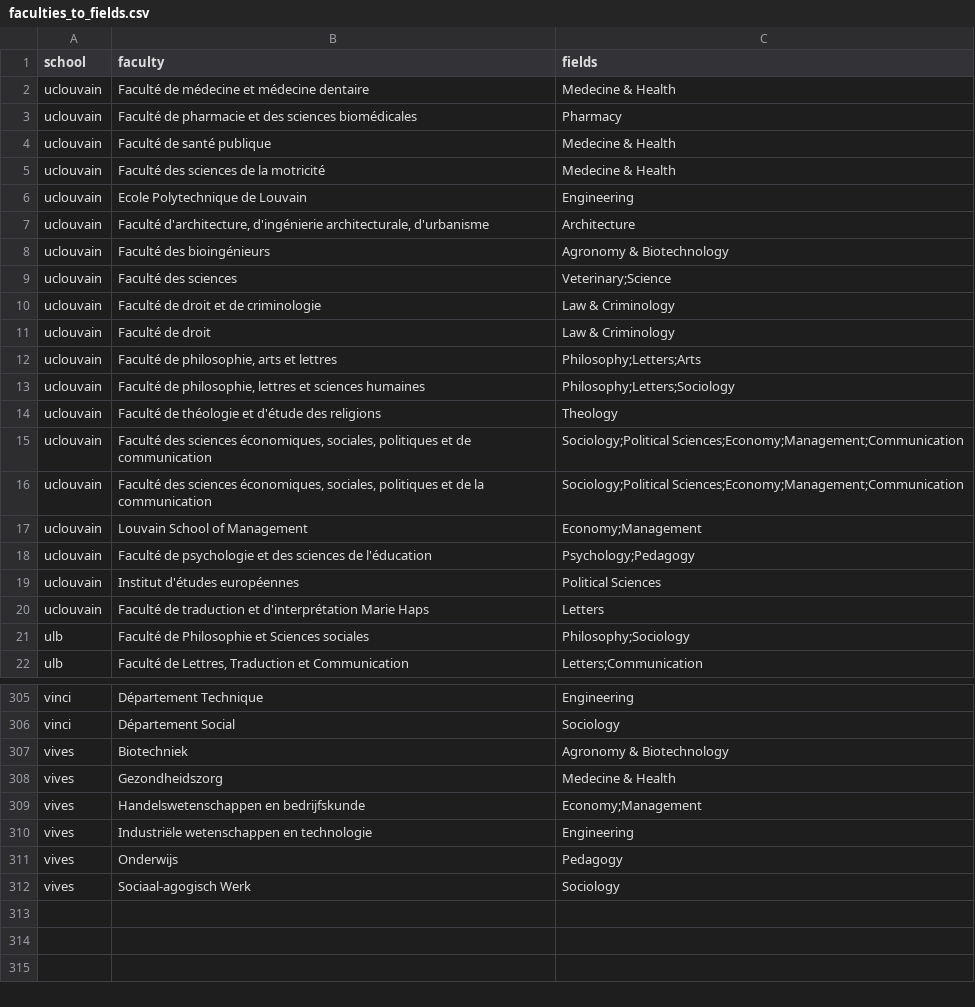
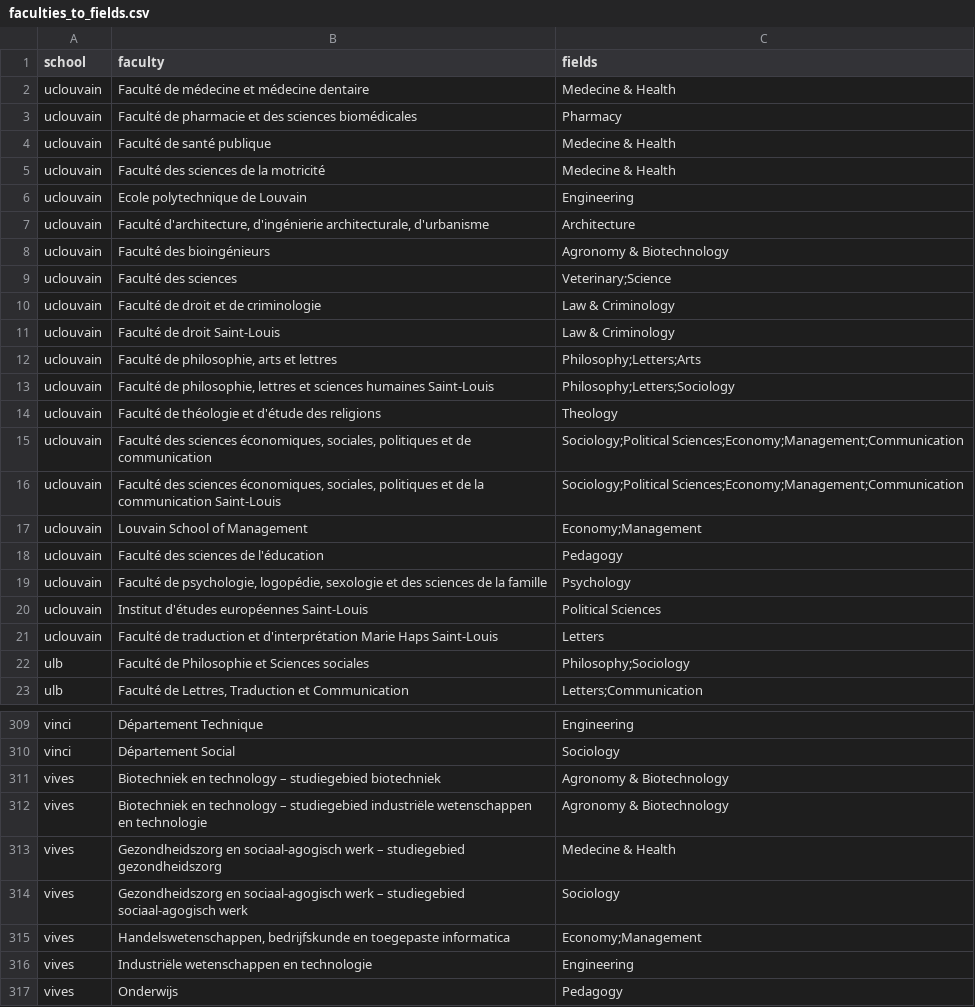
Before and after one commit to Education4Climate/Education4Climate, a CSV file: data/faculties_to_fields.csv, drawn as a sheet; only a part is shown, gaps mark what is left out; the shorter side is filled out with more unchanged rows; the diff covers the shown part only.

```diff
--- a/data/faculties_to_fields.csv
+++ b/data/faculties_to_fields.csv
@@ -5,3 +5,3 @@ uclouvain,"Faculté de santé publique",Medecine & Health
 uclouvain,"Faculté des sciences de la motricité",Medecine & Health
-uclouvain,"Ecole Polytechnique de Louvain",Engineering
+uclouvain,"Ecole polytechnique de Louvain",Engineering
 uclouvain,"Faculté d'architecture, d'ingénierie architecturale, d'urbanisme",Architecture
@@ -10,12 +10,13 @@ uclouvain,"Faculté des sciences",Veterinary;Science
 uclouvain,"Faculté de droit et de criminologie",Law & Criminology
-uclouvain,"Faculté de droit",Law & Criminology
+uclouvain,"Faculté de droit Saint-Louis",Law & Criminology
 uclouvain,"Faculté de philosophie, arts et lettres",Philosophy;Letters;Arts
-uclouvain,"Faculté de philosophie, lettres et sciences humaines",Philosophy;Letters;Sociology
+uclouvain,"Faculté de philosophie, lettres et sciences humaines Saint-Louis",Philosophy;Letters;Sociology
 uclouvain,"Faculté de théologie et d'étude des religions",Theology
 uclouvain,"Faculté des sciences économiques, sociales, politiques et de communication",Sociology;Political Sciences;Economy;Management;Communication
-uclouvain,"Faculté des sciences économiques, sociales, politiques et de la communication",Sociology;Political Sciences;Economy;Management;Communication
+uclouvain,"Faculté des sciences économiques, sociales, politiques et de la communication Saint-Louis",Sociology;Political Sciences;Economy;Management;Communication
 uclouvain,"Louvain School of Management",Economy;Management
-uclouvain,"Faculté de psychologie et des sciences de l'éducation",Psychology;Pedagogy
-uclouvain,"Institut d'études européennes",Political Sciences
-uclouvain,"Faculté de traduction et d'interprétation Marie Haps",Letters
+uclouvain,"Faculté des sciences de l'éducation",Pedagogy
+uclouvain,"Faculté de psychologie, logopédie, sexologie et des sciences de la famille",Psychology
+uclouvain,"Institut d'études européennes Saint-Louis",Political Sciences
+uclouvain,"Faculté de traduction et d'interprétation Marie Haps Saint-Louis",Letters
 ulb,"Faculté de Philosophie et Sciences sociales",Philosophy;Sociology
@@ -306,5 +310,7 @@ vinci,"Département Technique",Engineering
 vinci,"Département Social",Sociology
-vives,"Biotechniek",Agronomy & Biotechnology
-vives,"Gezondheidszorg",Medecine & Health
-vives,"Handelswetenschappen en bedrijfskunde",Economy;Management
+vives,"Biotechniek en technology – studiegebied biotechniek",Agronomy & Biotechnology
+vives,"Biotechniek en technology – studiegebied industriële wetenschappen  en technologie",Agronomy & Biotechnology
+vives,"Gezondheidszorg en sociaal-agogisch werk – studiegebied  gezondheidszorg",Medecine & Health
+vives,"Gezondheidszorg en sociaal-agogisch werk – studiegebied  sociaal-agogisch werk",Sociology
+vives,"Handelswetenschappen, bedrijfskunde en toegepaste informatica",Economy;Management
 vives,"Industriële wetenschappen en technologie",Engineering
```
Also changed, not shown: 3 added rows and 12 edited cells elsewhere in this file, 6 other files.
